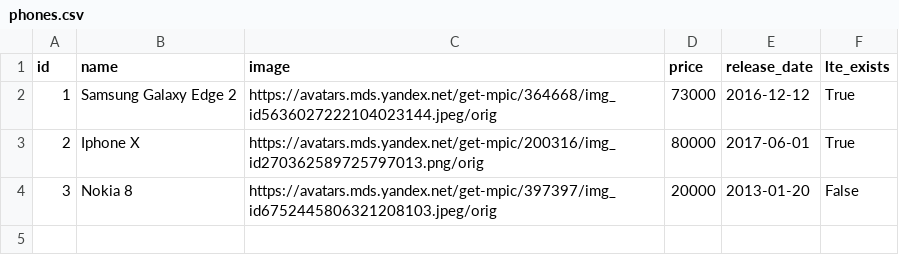
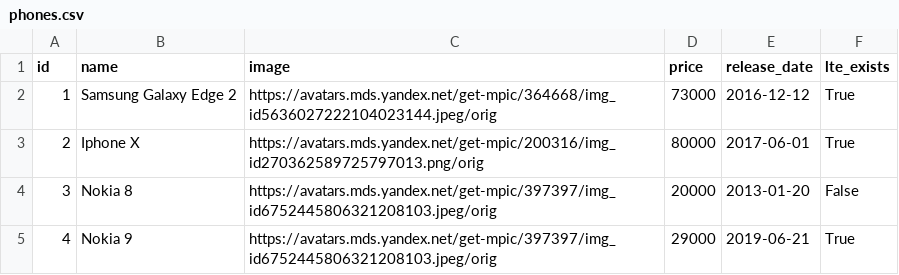
Before and after one commit to ValdemarMo/hw-dj-orm1, a CSV file: phones.csv, drawn as a sheet.

```diff
--- a/phones.csv
+++ b/phones.csv
@@ -4 +4,2 @@ id;name;image;price;release_date;lte_exists
 3;Nokia 8;https://avatars.mds.yandex.net/get-mpic/397397/img_id6752445806321208103.jpeg/orig;20000;2013-01-20;False;
+4;Nokia 9;https://avatars.mds.yandex.net/get-mpic/397397/img_id6752445806321208103.jpeg/orig;29000;2019-06-21;True;
```
Also changed, not shown: 3 other files.
